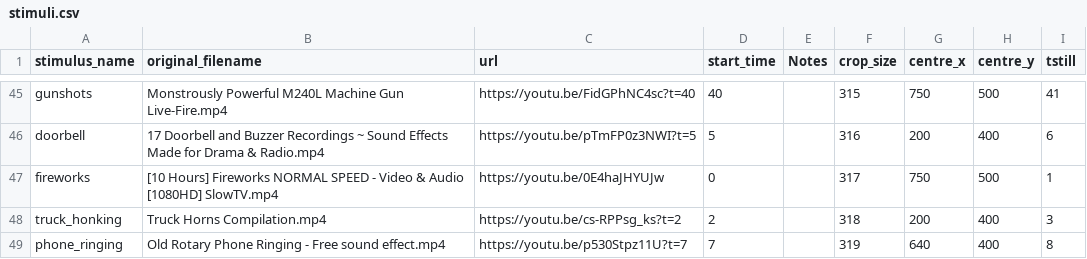
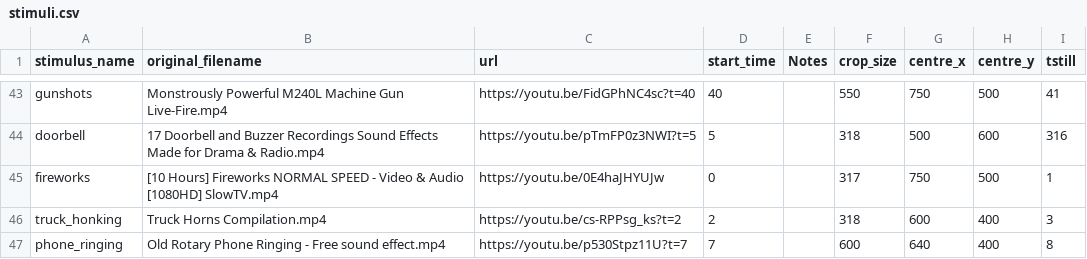
Before and after one commit to Taranks7/AVIMA, a CSV file: stimuli.csv, drawn as a sheet; only a part is shown, gaps mark what is left out; addresses are those after the commit; the diff covers the shown part only; the diff names each change by its address in the sheet, - before the commit and + after, or states it on an @@ line.

```diff
--- a/stimuli.csv
+++ b/stimuli.csv
-F43 (crop_size): 315
+F43 (crop_size): 550
-B44 (original_filename): …Buzzer Recordings ~ Sound Effects…
+B44 (original_filename): …Buzzer Recordings Sound Effects…
-F44 (crop_size): 316
+F44 (crop_size): 318
-G44 (centre_x): 200
+G44 (centre_x): 500
-H44 (centre_y): 400
+H44 (centre_y): 600
-I44 (tstill): 6
+I44 (tstill): 316
-G46 (centre_x): 200
+G46 (centre_x): 600
-F47 (crop_size): 319
+F47 (crop_size): 600
```
Also changed, not shown: 2 added rows, 2 removed rows and 41 edited cells elsewhere in this file.
